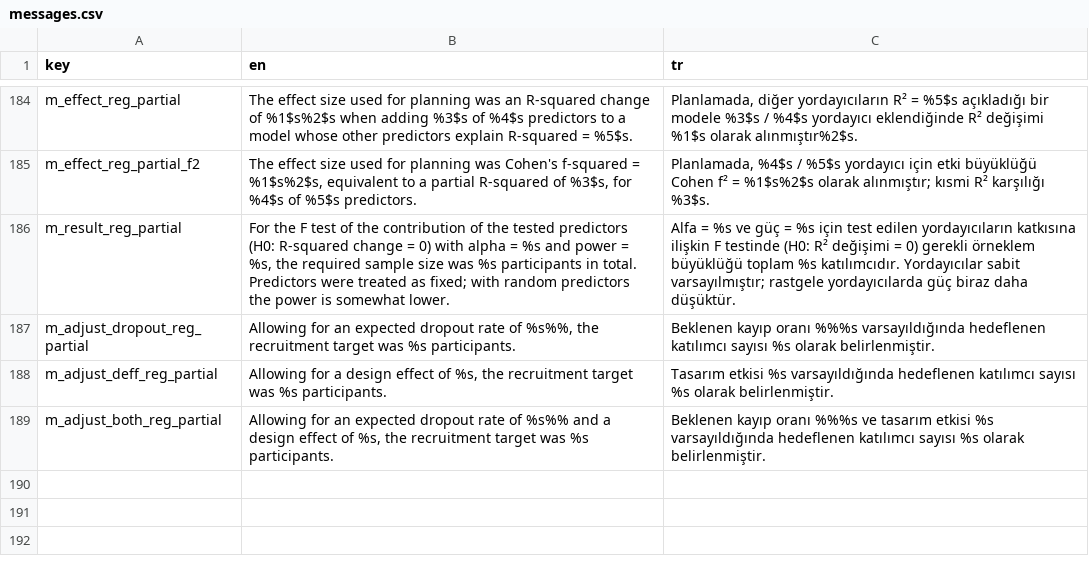
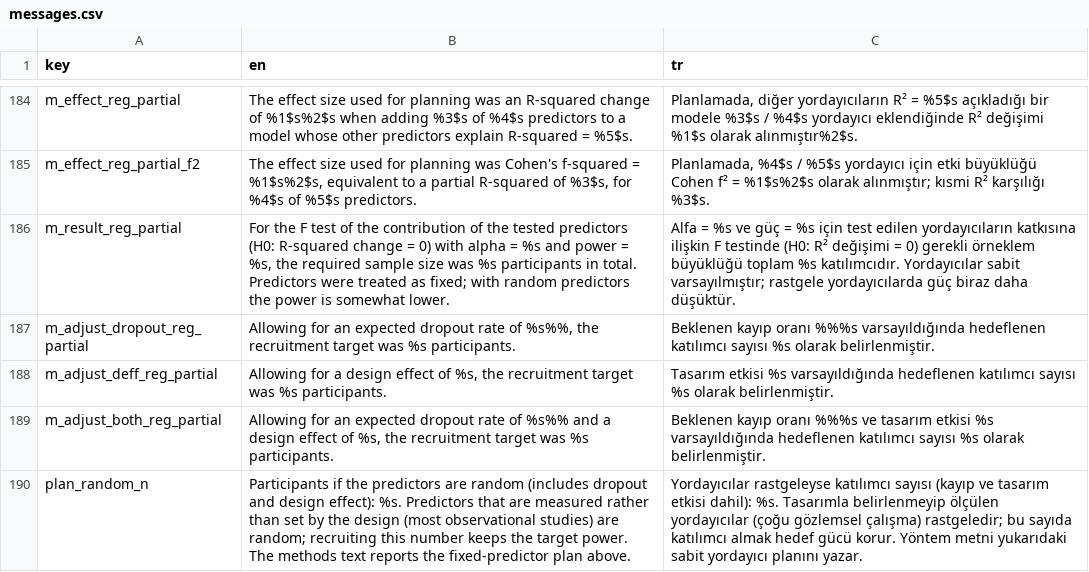
Before and after one commit to emresaglamci0/r-paketi, a CSV file: inst/i18n/messages.csv, drawn as a sheet; only a part is shown, gaps mark what is left out; the diff names each change by its address in the sheet, - before the commit and + after, or states it on an @@ line.

```diff
--- a/inst/i18n/messages.csv
+++ b/inst/i18n/messages.csv
+row 190: plan_random_n | Participants if the predictors are random (includes dropout and design effect): %s. Predictors that are measured rather than set by the design (most observational studies) are random; recruiting this number keeps the target power. The methods text reports the fixed-predictor plan above. | Yordayıcılar rastgeleyse katılımcı sayısı (kayıp ve tasarım etkisi dahil): %s. Tasarımla belirlenmeyip ölçülen yordayıcılar (çoğu gözlemsel çalışma) rastgeledir; bu sayıda katılımcı almak hedef gücü korur. Yöntem metni yukarıdaki sabit yordayıcı planını yazar.
```
Also changed, not shown: 7 other files.
